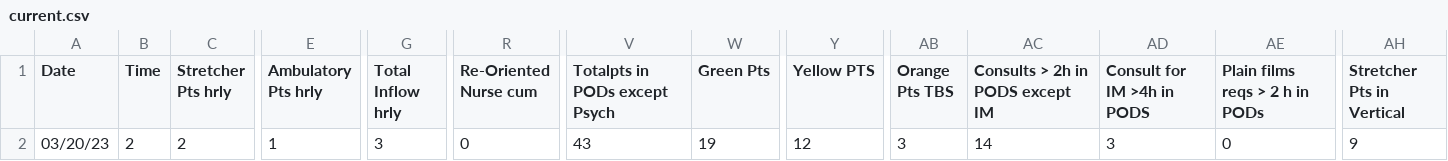
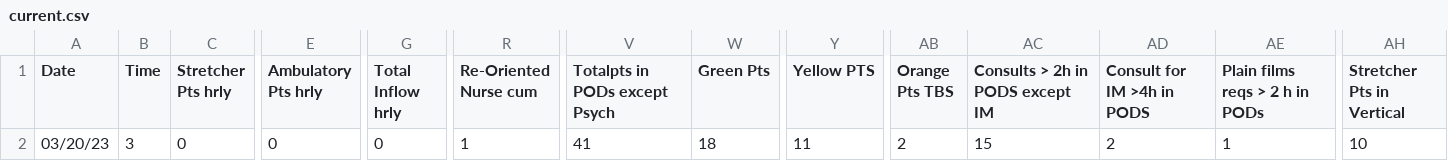
Before and after one commit to drdevinhopkins/hourly-report, a CSV file: data/current.csv, drawn as a sheet; only a part is shown, gaps mark what is left out; the diff covers the shown part only; the diff names each change by its address in the sheet, - before the commit and + after, or states it on an @@ line.

```diff
--- a/data/current.csv
+++ b/data/current.csv
-B2 (Time): 2
+B2 (Time): 3
-C2 (Stretcher Pts hrly): 2
+C2 (Stretcher Pts hrly): 0
-E2 (Ambulatory Pts hrly): 1
+E2 (Ambulatory Pts hrly): 0
-G2 (Total Inflow hrly): 3
+G2 (Total Inflow hrly): 0
-R2 (Re-Oriented Nurse cum): 0
+R2 (Re-Oriented Nurse cum): 1
-V2 (Totalpts in PODs except Psych): 43
+V2 (Totalpts in PODs except Psych): 41
-W2 (Green Pts): 19
+W2 (Green Pts): 18
-Y2 (Yellow PTS): 12
+Y2 (Yellow PTS): 11
-AB2 (Orange Pts TBS): 3
+AB2 (Orange Pts TBS): 2
-AC2 (Consults > 2h in PODS except IM): 14
+AC2 (Consults > 2h in PODS except IM): 15
-AD2 (Consult for IM >4h in PODS): 3
+AD2 (Consult for IM >4h in PODS): 2
-AE2 (Plain films reqs > 2 h in PODs): 0
+AE2 (Plain films reqs > 2 h in PODs): 1
-AH2 (Stretcher Pts in Vertical): 9
+AH2 (Stretcher Pts in Vertical): 10
```
Also changed, not shown: 8 edited cells elsewhere in this file, data/daily-weather.csv, data/recent.csv, 2 other files.
